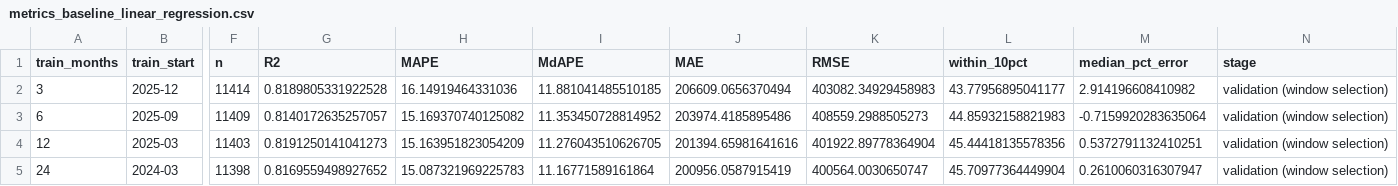
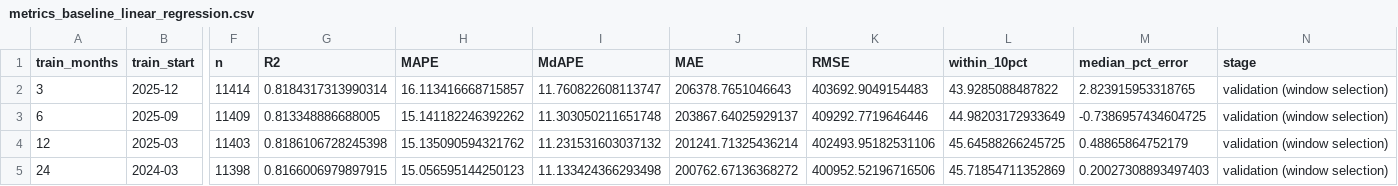
Before and after one commit to ethan-chung29/IDX-Exchange-Data-Science, a CSV file: docs/metrics_baseline_linear_regression.csv, drawn as a sheet; only a part is shown, gaps mark what is left out; the diff covers the shown part only; the diff names each change by its address in the sheet, - before the commit and + after, or states it on an @@ line.

```diff
--- a/docs/metrics_baseline_linear_regression.csv
+++ b/docs/metrics_baseline_linear_regression.csv
-G2 (R2): 0.8189805331922528
+G2 (R2): 0.8184317313990314
-H2 (MAPE): 16.14919464331036
+H2 (MAPE): 16.113416668715857
-I2 (MdAPE): 11.881041485510185
+I2 (MdAPE): 11.760822608113747
-J2 (MAE): 206609.0656370494
+J2 (MAE): 206378.7651046643
-K2 (RMSE): 403082.34929458983
+K2 (RMSE): 403692.9049154483
-L2 (within_10pct): 43.77956895041177
+L2 (within_10pct): 43.9285088487822
-M2 (median_pct_error): 2.914196608410982
+M2 (median_pct_error): 2.823915953318765
-G3 (R2): 0.8140172635257057
+G3 (R2): 0.813348886688005
-H3 (MAPE): 15.169370740125082
+H3 (MAPE): 15.141182246392262
-I3 (MdAPE): 11.353450728814952
+I3 (MdAPE): 11.303050211651748
-J3 (MAE): 203974.4185895486
+J3 (MAE): 203867.64025929137
-K3 (RMSE): 408559.2988505273
+K3 (RMSE): 409292.7719646446
-L3 (within_10pct): 44.85932158821983
+L3 (within_10pct): 44.98203172933649
-M3 (median_pct_error): -0.7159920283635064
+M3 (median_pct_error): -0.7386957434604725
-G4 (R2): 0.8191250141041273
+G4 (R2): 0.8186106728245398
-H4 (MAPE): 15.163951823054209
+H4 (MAPE): 15.135090594321762
-I4 (MdAPE): 11.276043510626705
+I4 (MdAPE): 11.231531603037132
-J4 (MAE): 201394.65981641616
+J4 (MAE): 201241.71325436214
-K4 (RMSE): 401922.89778364904
+K4 (RMSE): 402493.95182531106
-L4 (within_10pct): 45.44418135578356
+L4 (within_10pct): 45.64588266245725
-M4 (median_pct_error): 0.5372791132410251
+M4 (median_pct_error): 0.48865864752179
-G5 (R2): 0.8169559498927652
+G5 (R2): 0.8166006979897915
-H5 (MAPE): 15.087321969225783
+H5 (MAPE): 15.056595144250123
-I5 (MdAPE): 11.16771589161864
+I5 (MdAPE): 11.133424366293498
-J5 (MAE): 200956.0587915419
+J5 (MAE): 200762.67136368272
-K5 (RMSE): 400564.0030650747
+K5 (RMSE): 400952.52196716506
-L5 (within_10pct): 45.70977364449904
+L5 (within_10pct): 45.71854711352869
-M5 (median_pct_error): 0.2610060316307947
+M5 (median_pct_error): 0.20027308893497403
```
Also changed, not shown: 28 edited cells elsewhere in this file, docs/cleaning_log.csv, 6 other files.
